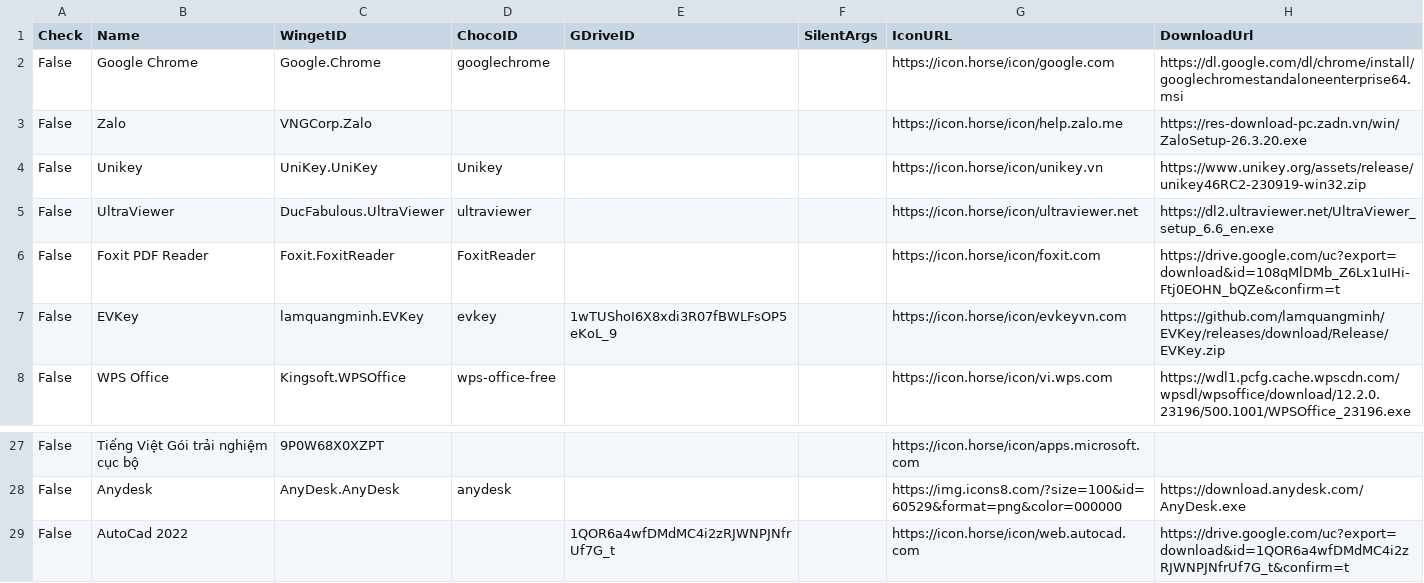
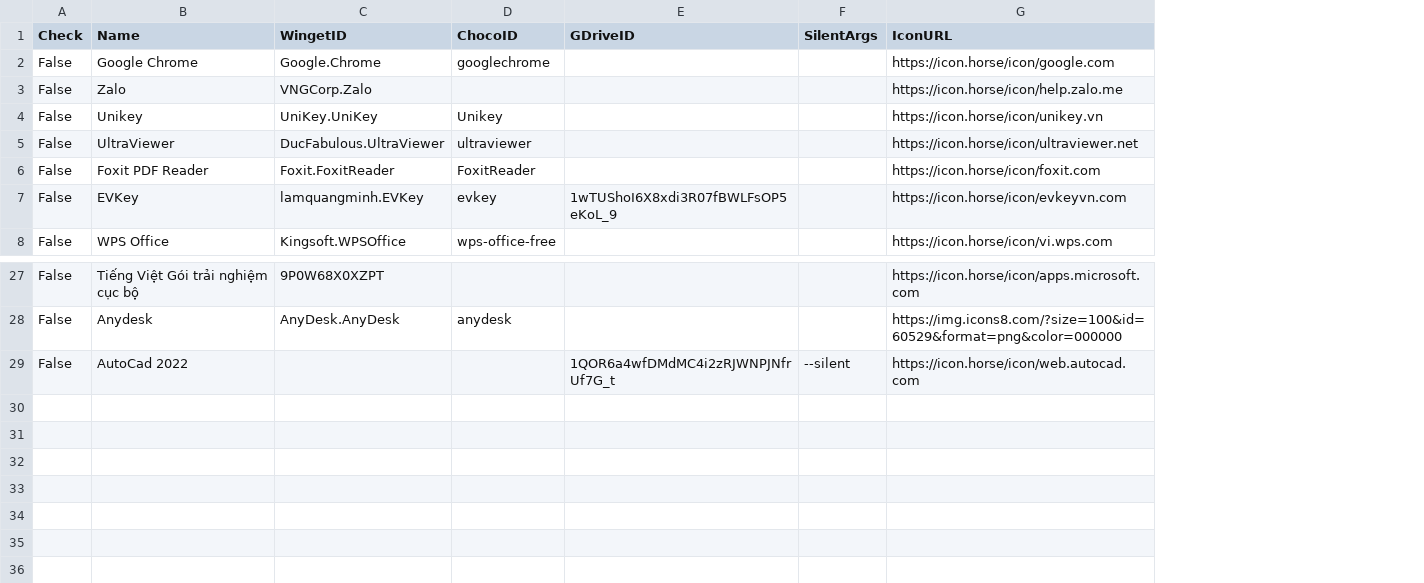
Before and after one commit to tuantran19912512/Windows-tool-box, a CSV file: DanhSachPhanMem.csv, drawn as a sheet; only a part is shown, gaps mark what is left out; the diff names each change by its address in the sheet, - before the commit and + after, or states it on an @@ line.

Commit message:
Cập nhật phần mềm mới

```diff
--- a/DanhSachPhanMem.csv
+++ b/DanhSachPhanMem.csv
-column H (DownloadUrl), rows 2-8: https://dl.google.com/dl/chrome/install/googlechromestandaloneenterprise64.msi | https://res-download-pc.zadn.vn/win/ZaloSetup-26.3.20.exe | https://www.unikey.org/assets/release/unikey46RC2-230919-win32.zip | https://dl2.ultraviewer.net/UltraViewer_setup_6.6_en.exe | https://drive.google.com/uc?export=download&id=108qMlDMb_Z6Lx1uIHi-Ftj0EOHN_bQZe&confirm=t | https://github.com/lamquangminh/EVKey/releases/download/Release/EVKey.zip | https://wdl1.pcfg.cache.wpscdn.com/wpsdl/wpsoffice/download/12.2.0.23196/500.1001/WPSOffice_23196.exe; rows 28-29: https://download.anydesk.com/AnyDesk.exe | https://drive.google.com/uc?export=download&id=1QOR6a4wfDMdMC4i2zRJWNPJNfrUf7G_t&confirm=t
-F29 (SilentArgs): (empty)
+F29 (SilentArgs): --silent
```
